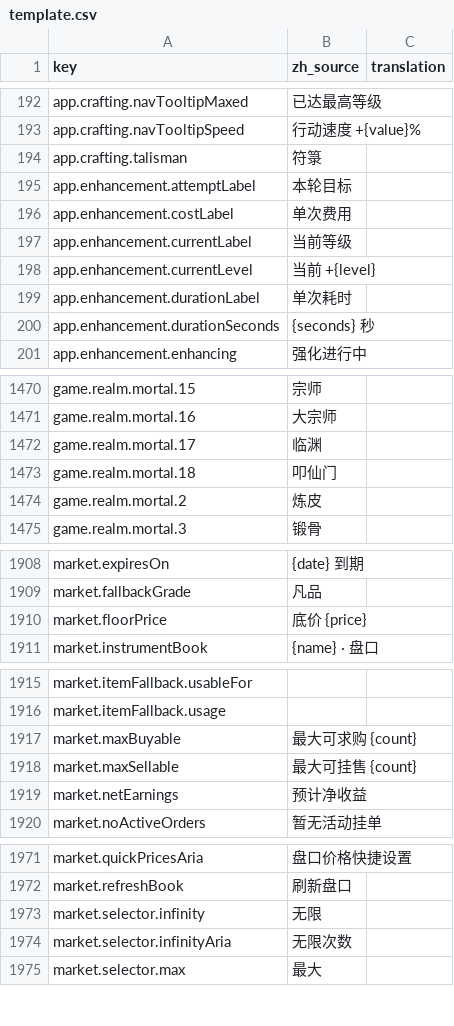
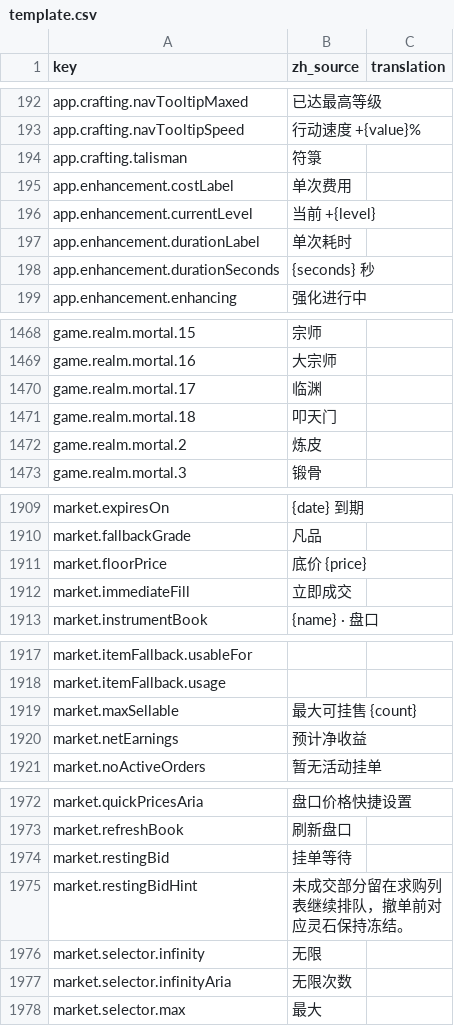
Before and after one commit to fruktoguo/daohua, a CSV file: frontend/public/locales/template.csv, drawn as a sheet; only a part is shown, gaps mark what is left out; the diff covers the shown part only.

```diff
--- a/frontend/public/locales/template.csv
+++ b/frontend/public/locales/template.csv
@@ -194,5 +194,3 @@ app.crafting.navTooltipSpeed,"行动速度 +{value}%",""
 app.crafting.talisman,"符箓",""
-app.enhancement.attemptLabel,"本轮目标",""
 app.enhancement.costLabel,"单次费用",""
-app.enhancement.currentLabel,"当前等级",""
 app.enhancement.currentLevel,"当前 +{level}",""
@@ -1606,3 +1604,3 @@ game.realm.mortal.16,"大宗师",""
 game.realm.mortal.17,"临渊",""
-game.realm.mortal.18,"叩仙门",""
+game.realm.mortal.18,"叩天门",""
 game.realm.mortal.2,"炼皮",""
@@ -2089,2 +2090,3 @@ market.fallbackGrade,"凡品",""
 market.floorPrice,"底价 {price}",""
+market.immediateFill,"立即成交",""
 market.instrumentBook,"{name} · 盘口",""
@@ -2095,3 +2097,2 @@ market.itemFallback.usableFor,"",""
 market.itemFallback.usage,"",""
-market.maxBuyable,"最大可求购 {count}",""
 market.maxSellable,"最大可挂售 {count}",""
@@ -2151,2 +2152,4 @@ market.quickPricesAria,"盘口价格快捷设置",""
 market.refreshBook,"刷新盘口",""
+market.restingBid,"挂单等待",""
+market.restingBidHint,"未成交部分留在求购列表继续排队，撤单前对应灵石保持冻结。",""
 market.selector.infinity,"无限",""
```
Also changed, not shown: 6 added rows, 3 removed rows and 6 edited cells elsewhere in this file, 24 other files.
